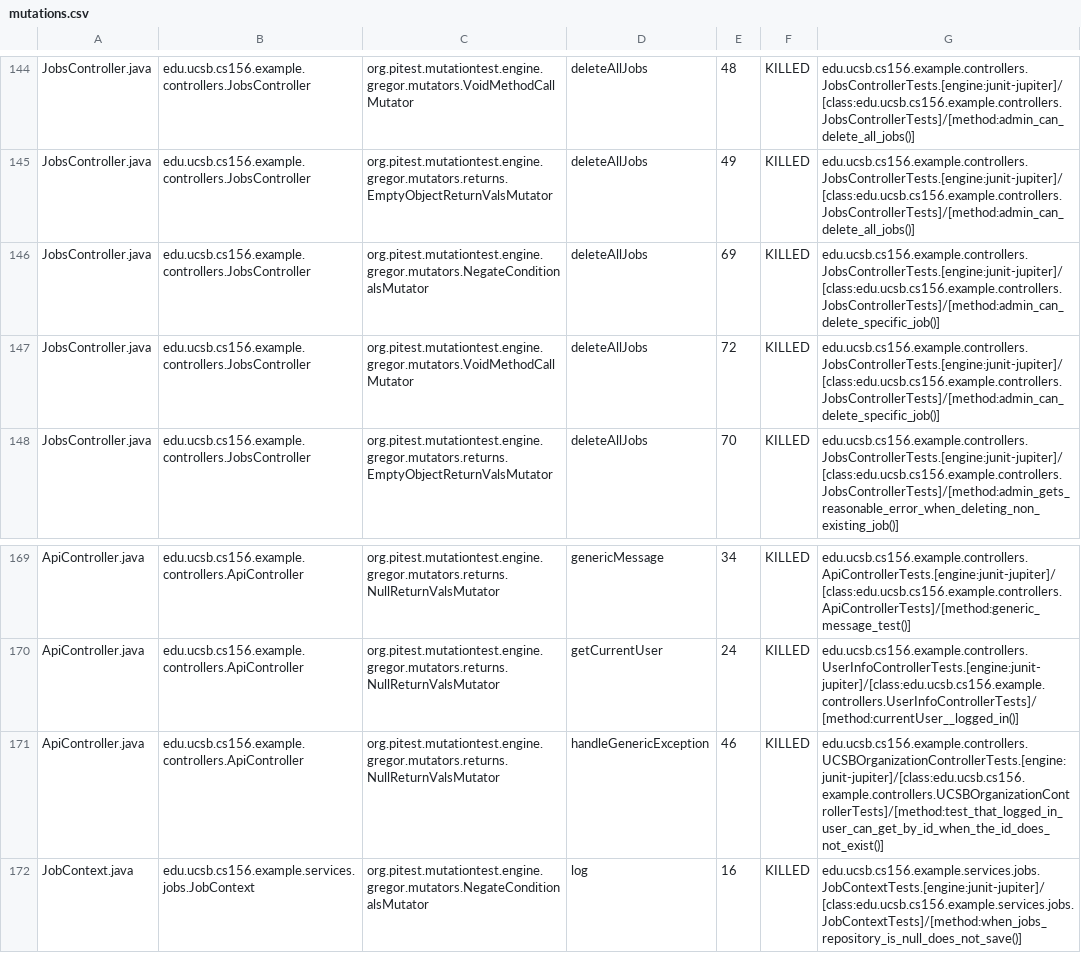
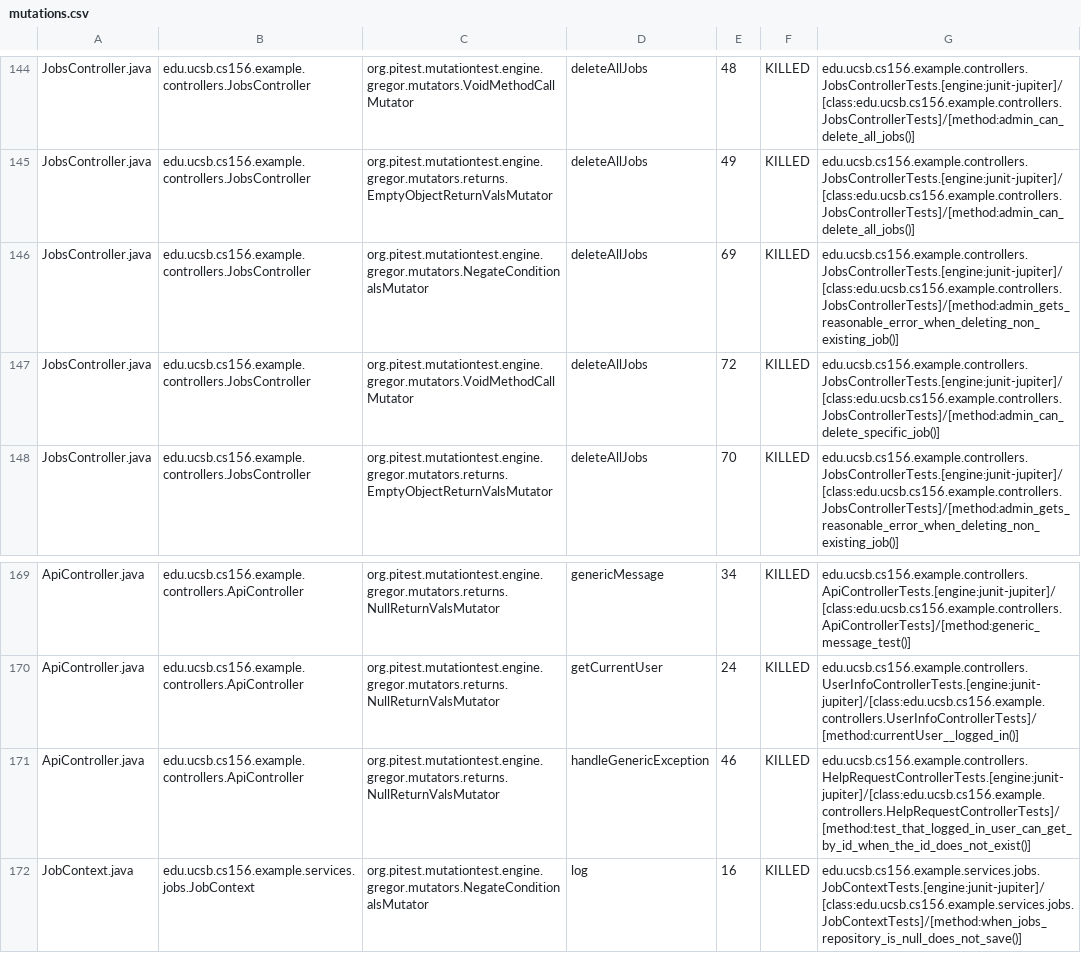
Before and after one commit to ucsb-cs156-f25/team02-f25-11, a CSV file: prs/136/pitest/mutations.csv, drawn as a sheet; only a part is shown, gaps mark what is left out.

Commit message:
Deploying to gh-pages from @ ucsb-cs156-f25/team02-f25-11@15046f91b17869f4997d1393d212d2c6f90ce24c 🚀

```diff
--- a/prs/136/pitest/mutations.csv
+++ b/prs/136/pitest/mutations.csv
@@ -145,3 +145,3 @@ JobsController.java,edu.ucsb.cs156.example.controllers.JobsController,org.pitest
 JobsController.java,edu.ucsb.cs156.example.controllers.JobsController,org.pitest.mutationtest.engine.gregor.mutators.returns.EmptyObjectReturnValsMutator,deleteAllJobs,49,KILLED,edu.ucsb.cs156.example.controllers.JobsControllerTests.[engine:junit-jupiter]/[class:edu.ucsb.cs156.example.controllers.JobsControllerTests]/[method:admin_can_delete_all_jobs()]
-JobsController.java,edu.ucsb.cs156.example.controllers.JobsController,org.pitest.mutationtest.engine.gregor.mutators.NegateConditionalsMutator,deleteAllJobs,69,KILLED,edu.ucsb.cs156.example.controllers.JobsControllerTests.[engine:junit-jupiter]/[class:edu.ucsb.cs156.example.controllers.JobsControllerTests]/[method:admin_can_delete_specific_job()]
+JobsController.java,edu.ucsb.cs156.example.controllers.JobsController,org.pitest.mutationtest.engine.gregor.mutators.NegateConditionalsMutator,deleteAllJobs,69,KILLED,edu.ucsb.cs156.example.controllers.JobsControllerTests.[engine:junit-jupiter]/[class:edu.ucsb.cs156.example.controllers.JobsControllerTests]/[method:admin_gets_reasonable_error_when_deleting_non_existing_job()]
 JobsController.java,edu.ucsb.cs156.example.controllers.JobsController,org.pitest.mutationtest.engine.gregor.mutators.VoidMethodCallMutator,deleteAllJobs,72,KILLED,edu.ucsb.cs156.example.controllers.JobsControllerTests.[engine:junit-jupiter]/[class:edu.ucsb.cs156.example.controllers.JobsControllerTests]/[method:admin_can_delete_specific_job()]
@@ -170,3 +170,3 @@ ApiController.java,edu.ucsb.cs156.example.controllers.ApiController,org.pitest.m
 ApiController.java,edu.ucsb.cs156.example.controllers.ApiController,org.pitest.mutationtest.engine.gregor.mutators.returns.NullReturnValsMutator,getCurrentUser,24,KILLED,edu.ucsb.cs156.example.controllers.UserInfoControllerTests.[engine:junit-jupiter]/[class:edu.ucsb.cs156.example.controllers.UserInfoControllerTests]/[method:currentUser__logged_in()]
-ApiController.java,edu.ucsb.cs156.example.controllers.ApiController,org.pitest.mutationtest.engine.gregor.mutators.returns.NullReturnValsMutator,handleGenericException,46,KILLED,edu.ucsb.cs156.example.controllers.UCSBOrganizationControllerTests.[engine:junit-jupiter]/[class:edu.ucsb.cs156.example.controllers.UCSBOrganizationControllerTests]/[method:test_that_logged_in_user_can_get_by_id_when_the_id_does_not_exist()]
+ApiController.java,edu.ucsb.cs156.example.controllers.ApiController,org.pitest.mutationtest.engine.gregor.mutators.returns.NullReturnValsMutator,handleGenericException,46,KILLED,edu.ucsb.cs156.example.controllers.HelpRequestControllerTests.[engine:junit-jupiter]/[class:edu.ucsb.cs156.example.controllers.HelpRequestControllerTests]/[method:test_that_logged_in_user_can_get_by_id_when_the_id_does_not_exist()]
 JobContext.java,edu.ucsb.cs156.example.services.jobs.JobContext,org.pitest.mutationtest.engine.gregor.mutators.NegateConditionalsMutator,log,16,KILLED,edu.ucsb.cs156.example.services.jobs.JobContextTests.[engine:junit-jupiter]/[class:edu.ucsb.cs156.example.services.jobs.JobContextTests]/[method:when_jobs_repository_is_null_does_not_save()]
```
Also changed, not shown: 20 other files.
